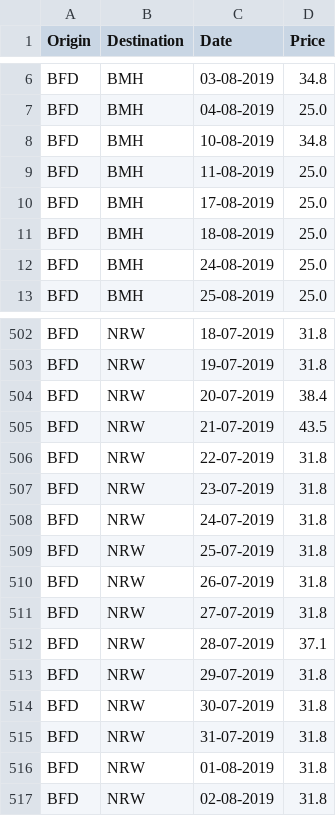
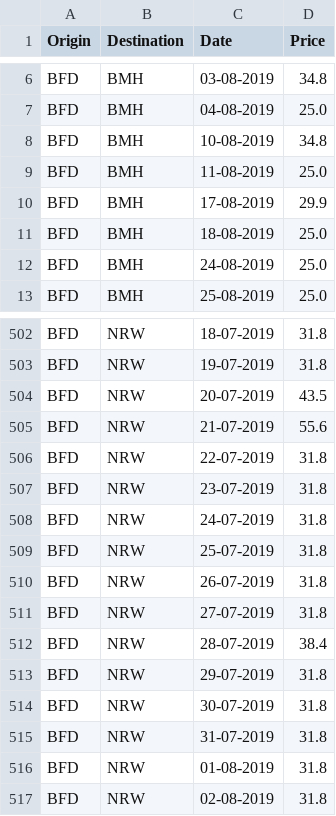
Before and after one commit to nsal/ntrain, a CSV file: output.csv, drawn as a sheet; only a part is shown, gaps mark what is left out.

Commit message:
output files update. train.py exception changed to AttributeError

```diff
--- a/output.csv
+++ b/output.csv
@@ -9,3 +9,3 @@ BFD,BMH,10-08-2019,34.8
 BFD,BMH,11-08-2019,25.0
-BFD,BMH,17-08-2019,25.0
+BFD,BMH,17-08-2019,29.9
 BFD,BMH,18-08-2019,25.0
@@ -503,4 +503,4 @@ BFD,NRW,18-07-2019,31.8
 BFD,NRW,19-07-2019,31.8
-BFD,NRW,20-07-2019,38.4
-BFD,NRW,21-07-2019,43.5
+BFD,NRW,20-07-2019,43.5
+BFD,NRW,21-07-2019,55.6
 BFD,NRW,22-07-2019,31.8
@@ -511,3 +511,3 @@ BFD,NRW,26-07-2019,31.8
 BFD,NRW,27-07-2019,31.8
-BFD,NRW,28-07-2019,37.1
+BFD,NRW,28-07-2019,38.4
 BFD,NRW,29-07-2019,31.8
```
Also changed, not shown: output2.csv, 1 other file.
